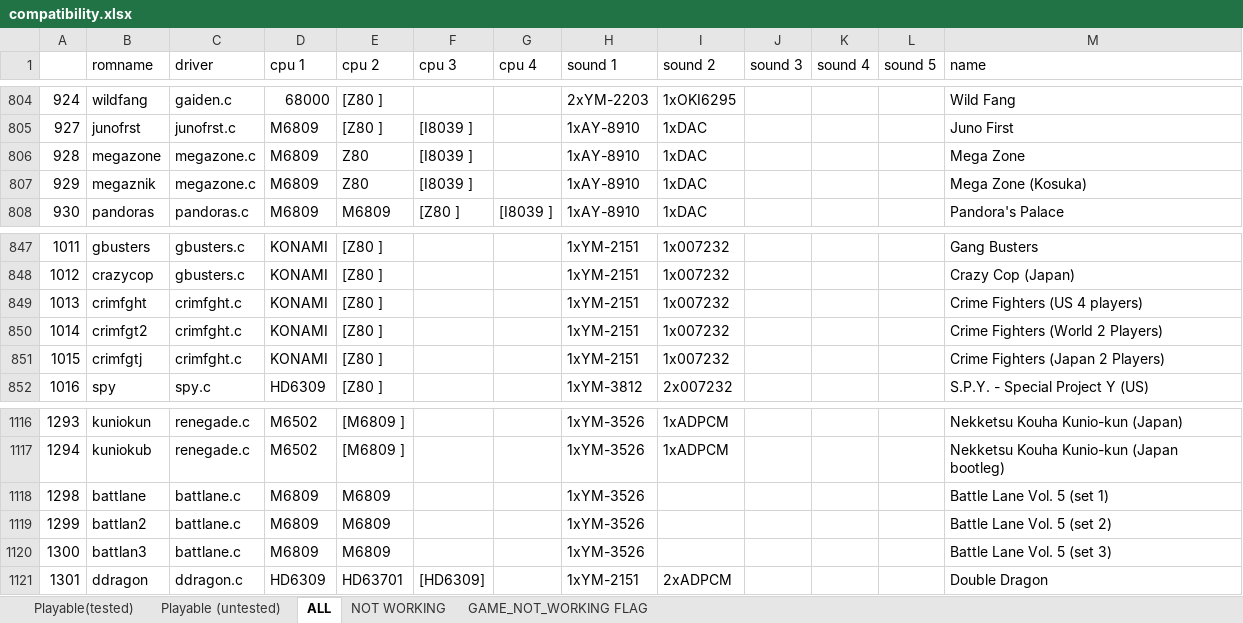
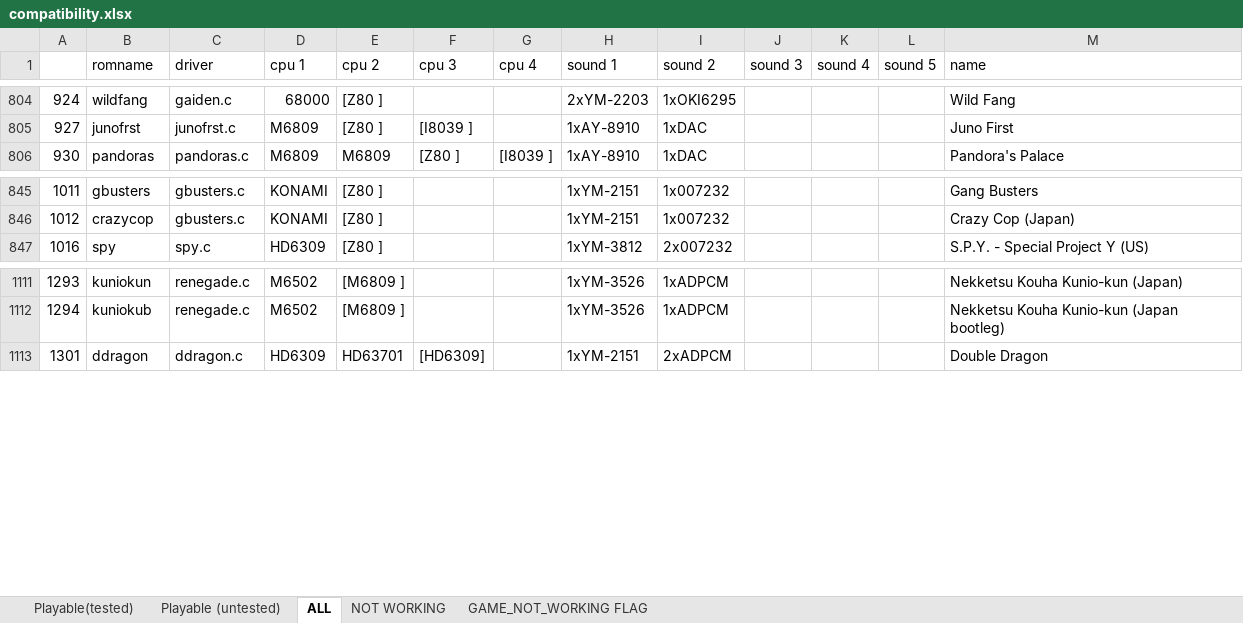
Before and after one commit to georgemoralis/arcadeflex, an Excel workbook: 0.36/compatibility.xlsx, sheet ALL, drawn as a sheet; only a part is shown, gaps mark what is left out; values as stored, in another font and other column widths than the file's, no borders; the diff names each change by its address in the sheet, - before the commit and + after, or states it on an @@ line.

Commit message:
036 : battlane, megazone drivers

```diff
--- a/0.36/compatibility.xlsx (sheet ALL)
+++ b/0.36/compatibility.xlsx (sheet ALL)
-row 806: 928 | megazone | megazone.c | M6809 | Z80 | [I8039 ] |  | 1xAY-8910 | 1xDAC |  |  |  | Mega Zone
-row 807: 929 | megaznik | megazone.c | M6809 | Z80 | [I8039 ] |  | 1xAY-8910 | 1xDAC |  |  |  | Mega Zone (Kosuka)
-row 849: 1013 | crimfght | crimfght.c | KONAMI | [Z80 ] |  |  | 1xYM-2151 | 1x007232 |  |  |  | Crime Fighters (US 4 players)
-row 850: 1014 | crimfgt2 | crimfght.c | KONAMI | [Z80 ] |  |  | 1xYM-2151 | 1x007232 |  |  |  | Crime Fighters (World 2 Players)
-row 851: 1015 | crimfgtj | crimfght.c | KONAMI | [Z80 ] |  |  | 1xYM-2151 | 1x007232 |  |  |  | Crime Fighters (Japan 2 Players)
-row 1118: 1298 | battlane | battlane.c | M6809 | M6809 |  |  | 1xYM-3526 |  |  |  |  | Battle Lane Vol. 5 (set 1)
-row 1119: 1299 | battlan2 | battlane.c | M6809 | M6809 |  |  | 1xYM-3526 |  |  |  |  | Battle Lane Vol. 5 (set 2)
-row 1120: 1300 | battlan3 | battlane.c | M6809 | M6809 |  |  | 1xYM-3526 |  |  |  |  | Battle Lane Vol. 5 (set 3)
```
Also changed, not shown: sheet Playable (untested), 9 other files.
